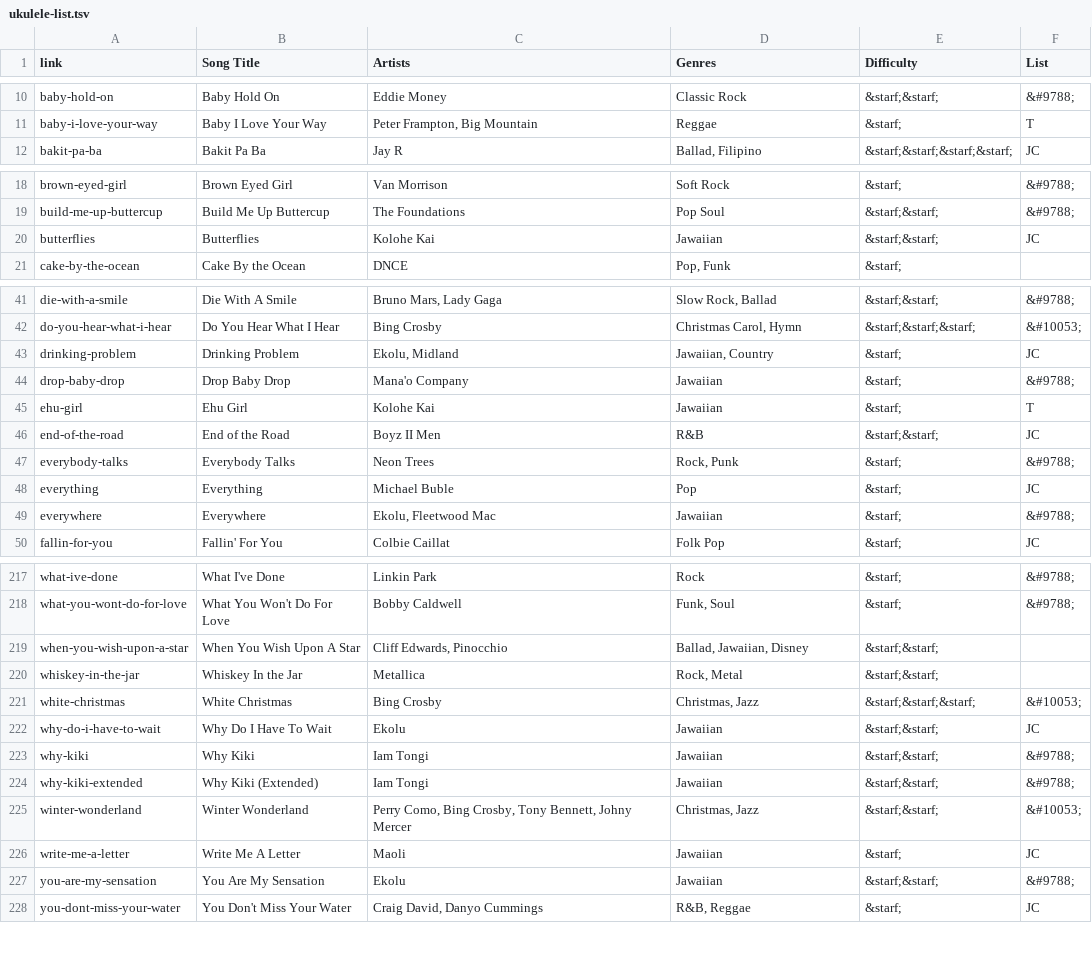
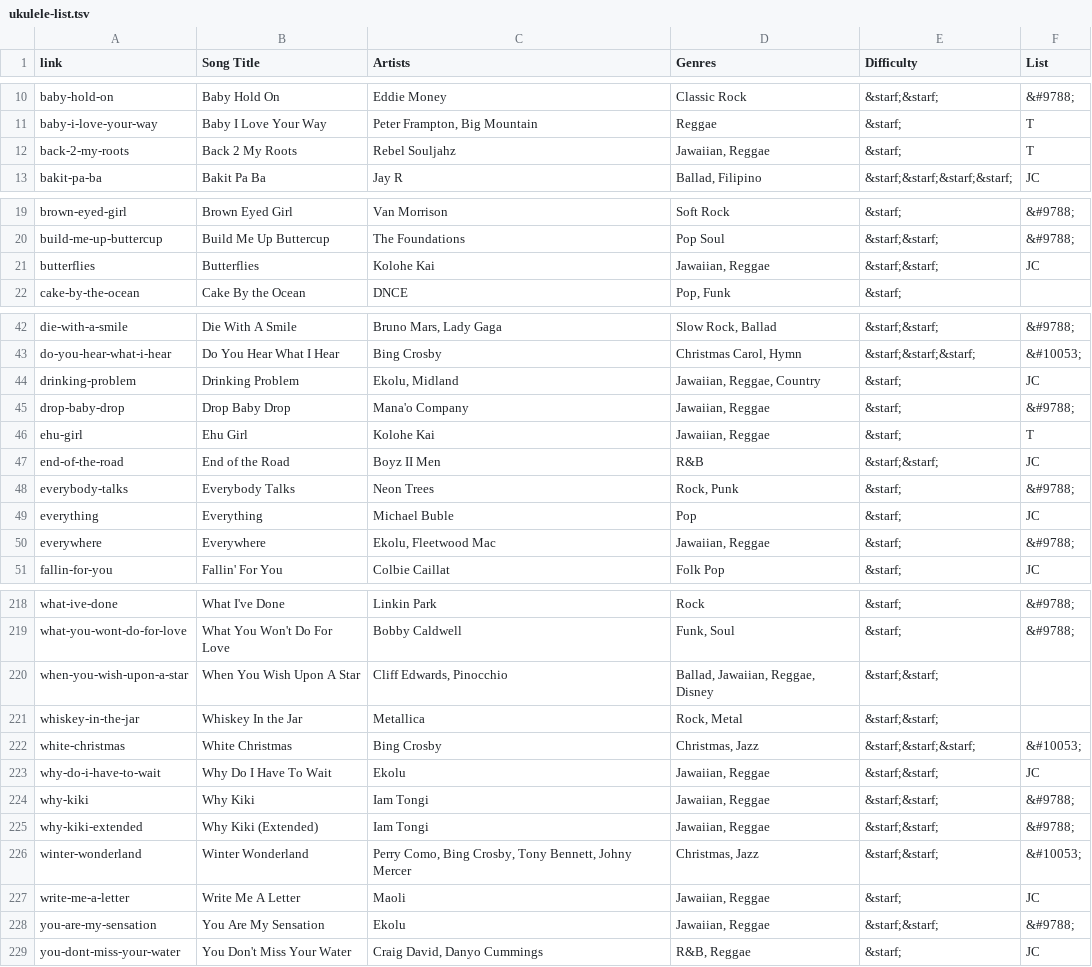
Before and after one commit to TMNTfever/TMNTfever.github.io, a TSV file: ukulele-list.tsv, drawn as a sheet; only a part is shown, gaps mark what is left out; the diff covers the shown part only.

Commit message:
Update ukulele-list.tsv

```diff
--- a/ukulele-list.tsv
+++ b/ukulele-list.tsv
@@ -11,2 +11,3 @@ baby-hold-on	Baby Hold On	Eddie Money	Classic Rock	&starf;&starf;	&#9788;
 baby-i-love-your-way	Baby I Love Your Way	Peter Frampton, Big Mountain	Reggae	&starf;	T
+back-2-my-roots	Back 2 My Roots	Rebel Souljahz	Jawaiian, Reggae	&starf;	T
 bakit-pa-ba	Bakit Pa Ba	Jay R	Ballad, Filipino	&starf;&starf;&starf;&starf;	JC
@@ -19,3 +20,3 @@ brown-eyed-girl	Brown Eyed Girl	Van Morrison	Soft Rock	&starf;	&#9788;
 build-me-up-buttercup	Build Me Up Buttercup	The Foundations	Pop Soul	&starf;&starf;	&#9788;
-butterflies	Butterflies	Kolohe Kai	Jawaiian	&starf;&starf;	JC
+butterflies	Butterflies	Kolohe Kai	Jawaiian, Reggae	&starf;&starf;	JC
 cake-by-the-ocean	Cake By the Ocean	DNCE	Pop, Funk	&starf;	
@@ -42,5 +43,5 @@ die-with-a-smile	Die With A Smile	Bruno Mars, Lady Gaga	Slow Rock, Ballad	&starf
 do-you-hear-what-i-hear	Do You Hear What I Hear	Bing Crosby	Christmas Carol, Hymn	&starf;&starf;&starf;	&#10053;
-drinking-problem	Drinking Problem	Ekolu, Midland	Jawaiian, Country	&starf;	JC
-drop-baby-drop	Drop Baby Drop	Mana'o Company	Jawaiian	&starf;	&#9788;
-ehu-girl	Ehu Girl	Kolohe Kai	Jawaiian	&starf;	T
+drinking-problem	Drinking Problem	Ekolu, Midland	Jawaiian, Reggae, Country	&starf;	JC
+drop-baby-drop	Drop Baby Drop	Mana'o Company	Jawaiian, Reggae	&starf;	&#9788;
+ehu-girl	Ehu Girl	Kolohe Kai	Jawaiian, Reggae	&starf;	T
 end-of-the-road	End of the Road	Boyz II Men	R&B	&starf;&starf;	JC
@@ -48,3 +49,3 @@ everybody-talks	Everybody Talks	Neon Trees	Rock, Punk	&starf;	&#9788;
 everything	Everything	Michael Buble	Pop	&starf;	JC
-everywhere	Everywhere	Ekolu, Fleetwood Mac	Jawaiian	&starf;	&#9788;
+everywhere	Everywhere	Ekolu, Fleetwood Mac	Jawaiian, Reggae	&starf;	&#9788;
 fallin-for-you	Fallin' For You	Colbie Caillat	Folk Pop	&starf;	JC
@@ -218,11 +219,11 @@ what-ive-done	What I've Done	Linkin Park	Rock	&starf;	&#9788;
 what-you-wont-do-for-love	What You Won't Do For Love	Bobby Caldwell	Funk, Soul	&starf;	&#9788;
-when-you-wish-upon-a-star	When You Wish Upon A Star	Cliff Edwards, Pinocchio	Ballad, Jawaiian, Disney	&starf;&starf;	
+when-you-wish-upon-a-star	When You Wish Upon A Star	Cliff Edwards, Pinocchio	Ballad, Jawaiian, Reggae, Disney	&starf;&starf;	
 whiskey-in-the-jar	Whiskey In the Jar	Metallica	Rock, Metal	&starf;&starf;	
 white-christmas	White Christmas	Bing Crosby	Christmas, Jazz	&starf;&starf;&starf;	&#10053;
-why-do-i-have-to-wait	Why Do I Have To Wait	Ekolu	Jawaiian	&starf;&starf;	JC
-why-kiki	Why Kiki	Iam Tongi	Jawaiian	&starf;&starf;	&#9788;
-why-kiki-extended	Why Kiki (Extended)	Iam Tongi	Jawaiian	&starf;&starf;	&#9788;
+why-do-i-have-to-wait	Why Do I Have To Wait	Ekolu	Jawaiian, Reggae	&starf;&starf;	JC
+why-kiki	Why Kiki	Iam Tongi	Jawaiian, Reggae	&starf;&starf;	&#9788;
+why-kiki-extended	Why Kiki (Extended)	Iam Tongi	Jawaiian, Reggae	&starf;&starf;	&#9788;
 winter-wonderland	Winter Wonderland	Perry Como, Bing Crosby, Tony Bennett, Johny Mercer	Christmas, Jazz	&starf;&starf;	&#10053;
-write-me-a-letter	Write Me A Letter	Maoli	Jawaiian	&starf;	JC
-you-are-my-sensation	You Are My Sensation	Ekolu	Jawaiian	&starf;&starf;	&#9788;
+write-me-a-letter	Write Me A Letter	Maoli	Jawaiian, Reggae	&starf;	JC
+you-are-my-sensation	You Are My Sensation	Ekolu	Jawaiian, Reggae	&starf;&starf;	&#9788;
 you-dont-miss-your-water	You Don't Miss Your Water	Craig David, Danyo Cummings	R&B, Reggae	&starf;	JC
```
Also changed, not shown: 19 edited cells elsewhere in this file.
